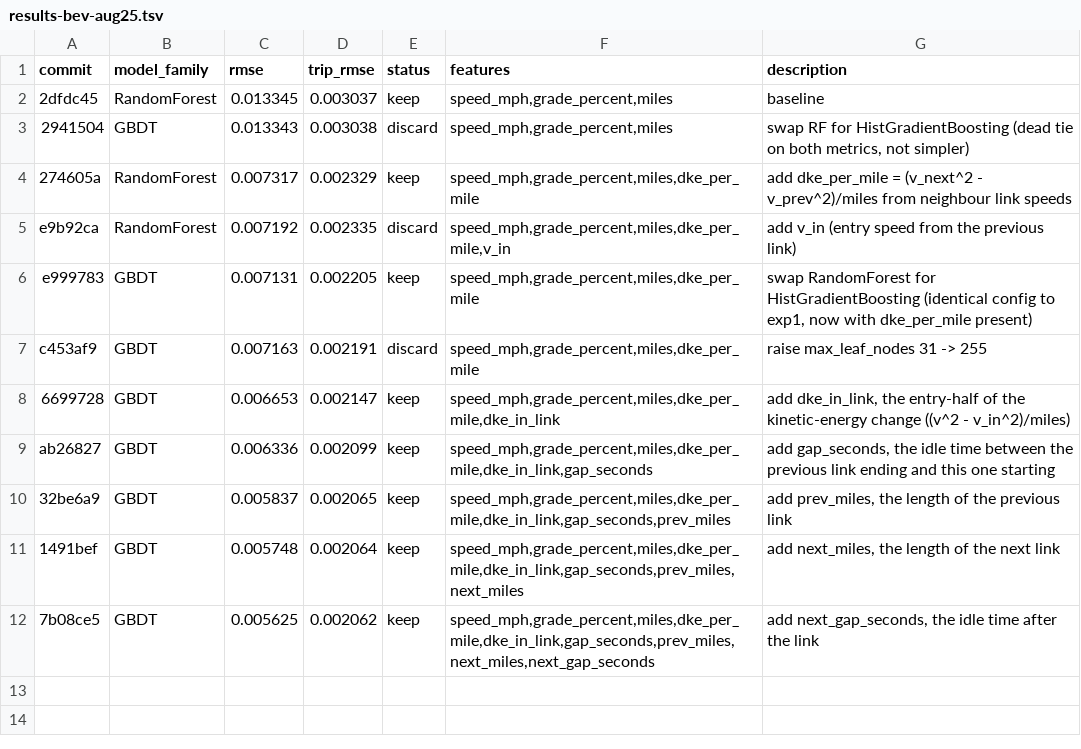
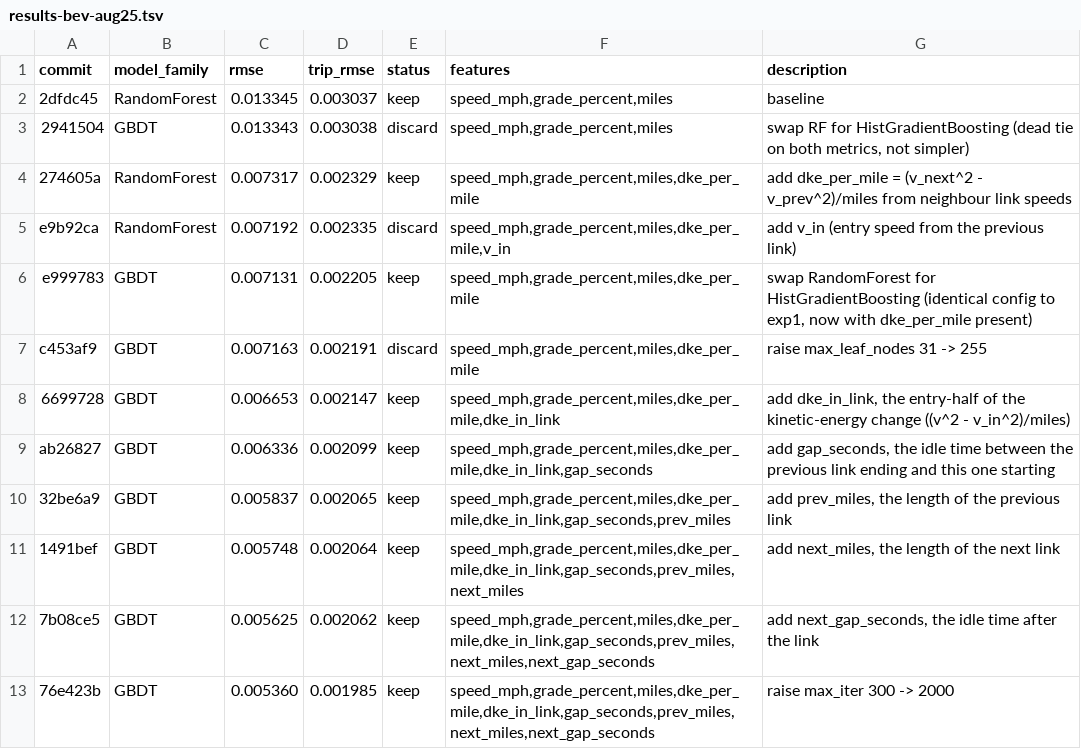
Before and after one commit to NatLabRockies/teta-autoresearch-powertrain, a TSV file: results/results-bev-aug25.tsv, drawn as a sheet.

Commit message:
log exp11: rmse -4.7%, trip_rmse -3.7% (keep)

```diff
--- a/results/results-bev-aug25.tsv
+++ b/results/results-bev-aug25.tsv
@@ -12 +12,2 @@ ab26827	GBDT	0.006336	0.002099	keep	speed_mph,grade_percent,miles,dke_per_mile,d
 7b08ce5	GBDT	0.005625	0.002062	keep	speed_mph,grade_percent,miles,dke_per_mile,dke_in_link,gap_seconds,prev_miles,next_miles,next_gap_seconds	add next_gap_seconds, the idle time after the link
+76e423b	GBDT	0.005360	0.001985	keep	speed_mph,grade_percent,miles,dke_per_mile,dke_in_link,gap_seconds,prev_miles,next_miles,next_gap_seconds	raise max_iter 300 -> 2000
```
Also changed, not shown: 2 other files.
